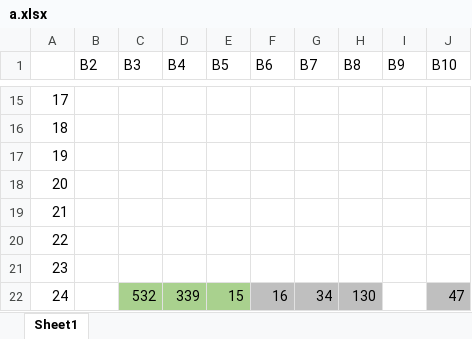
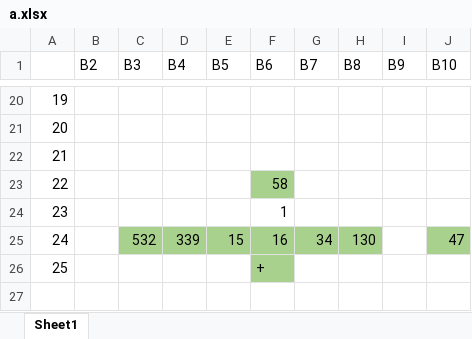
Before and after one commit to feelingnothing/solutions, an Excel workbook: a.xlsx, sheet Sheet1, drawn as a sheet; only a part is shown, gaps mark what is left out; values as stored, in another font and other column widths than the file's, no borders; removed rows and columns are numbered as before the commit, all else as after; the diff covers the shown part only; the diff names each change by its address in the sheet, - before the commit and + after, or states it on an @@ line.

```diff
--- a/a.xlsx (sheet Sheet1)
+++ b/a.xlsx (sheet Sheet1)
@@ column A renumbered between rows 19 and 24 @@
-F23 (В6): (empty)
+F23 (В6): 58
-F23 fill: none
+F23 fill: #A9D18E
-F24 (В6): (empty)
+F24 (В6): 1
-row 20: 22
-row 21: 23
-F25:H25 fill: #BFBFBF
+F25:H25 fill: #A9D18E
-J25 fill: #BFBFBF
+J25 fill: #A9D18E
+row 26: 25 |  |  |  |  | +
```
Also changed, not shown: 10 added rows, 5 removed rows, 9 edited cells and cell formats elsewhere in this sheet, 2 other files.
